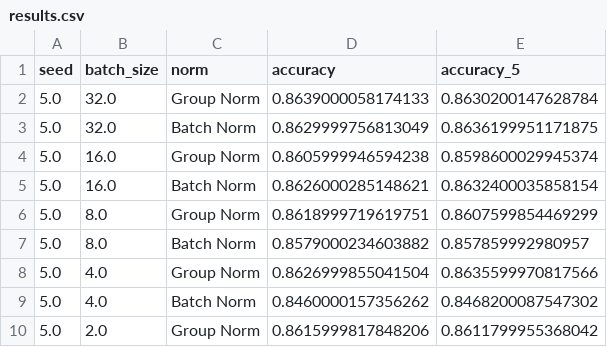
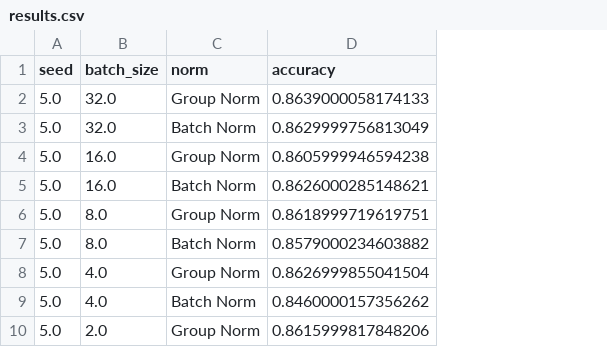
Before and after one commit to BeFranke/GroupNorm, a CSV file: results.csv, drawn as a sheet; only a part is shown; the diff names each change by its address in the sheet, - before the commit and + after, or states it on an @@ line.

Commit message:
removed accuracy_5

```diff
--- a/results.csv
+++ b/results.csv
-column E (accuracy_5), rows 2-10: 0.8630200147628784 | 0.8636199951171875 | 0.8598600029945374 | 0.8632400035858154 | 0.8607599854469299 | 0.857859992980957 | 0.8635599970817566 | 0.8468200087547302 | 0.8611799955368042
```
